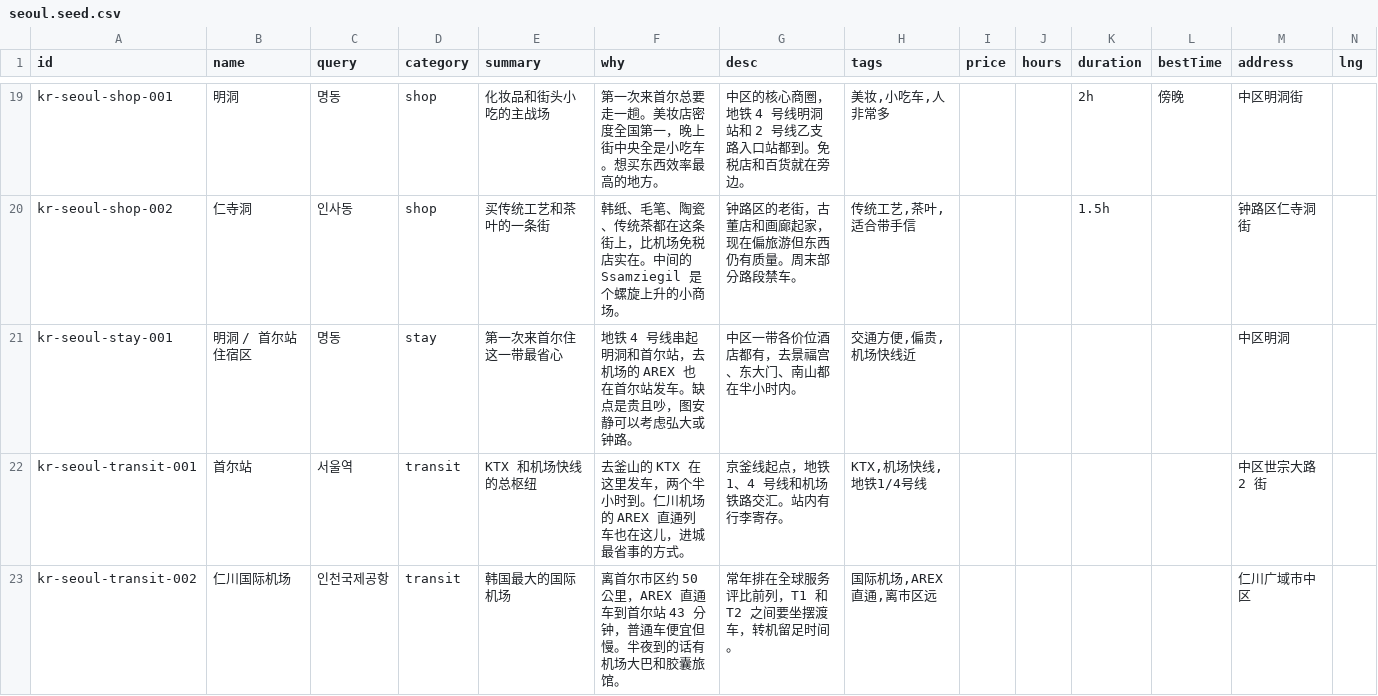
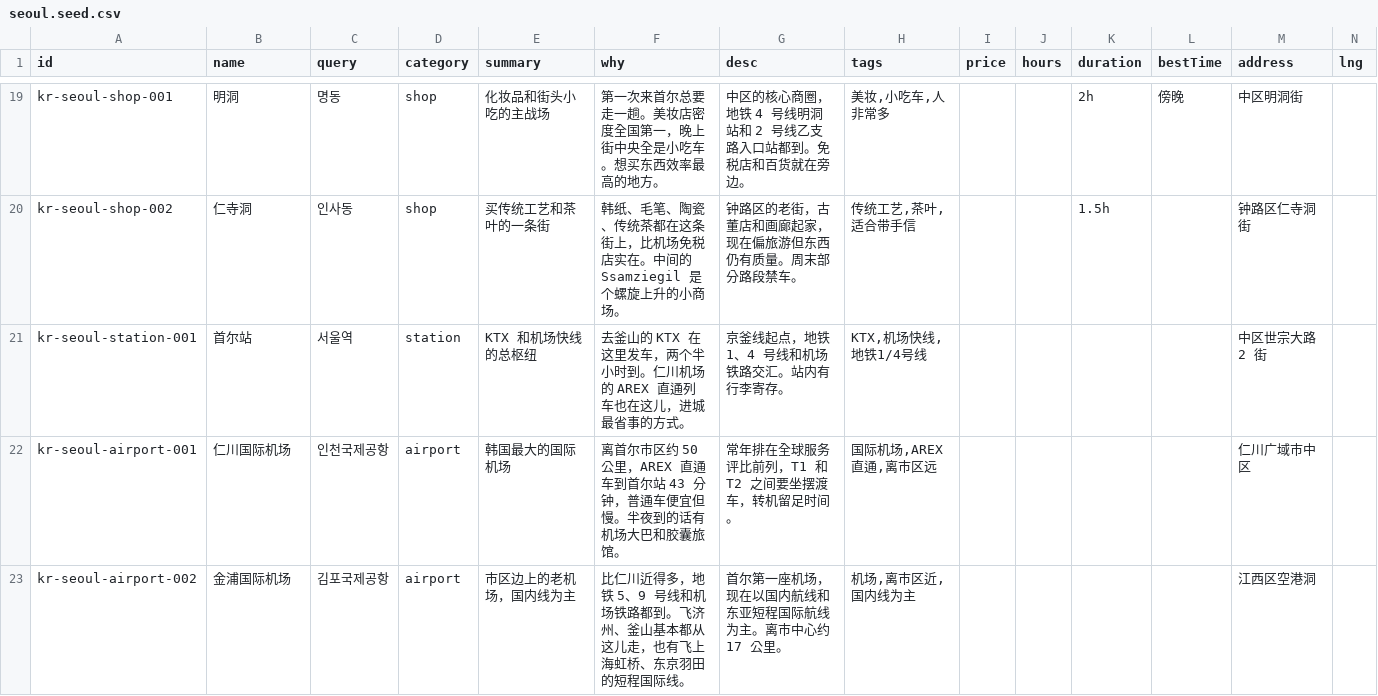
Before and after one commit to H-Jett/CityAtlas, a CSV file: configs/seoul.seed.csv, drawn as a sheet; only a part is shown, gaps mark what is left out; removed rows and columns are numbered as before the commit, all else as after; rows hold the shown columns only; the diff names each change by its address in the sheet, - before the commit and + after, or states it on an @@ line.

```diff
--- a/configs/seoul.seed.csv
+++ b/configs/seoul.seed.csv
-row 21: kr-seoul-stay-001 | 明洞 / 首尔站住宿区 | 명동 | stay | 第一次来首尔住这一带最省心 | 地铁 4 号线串起明洞和首尔站，去机场的 AREX 也在首尔站发车。缺点是贵且吵，图安静可以考虑弘大或钟路。 | 中区一带各价位酒店都有，去景福宫、东大门、南山都在半小时内。 | 交通方便,偏贵,机场快线近 |  |  |  |  | 中区明洞
-A21 (id): kr-seoul-transit-001
+A21 (id): kr-seoul-station-001
-D21 (category): transit
+D21 (category): station
-A22 (id): kr-seoul-transit-002
+A22 (id): kr-seoul-airport-001
-D22 (category): transit
+D22 (category): airport
+row 23: kr-seoul-airport-002 | 金浦国际机场 | 김포국제공항 | airport | 市区边上的老机场，国内线为主 | 比仁川近得多，地铁 5、9 号线和机场铁路都到。飞济州、釜山基本都从这儿走，也有飞上海虹桥、东京羽田的短程国际线。 | 首尔第一座机场，现在以国内航线和东亚短程国际航线为主。离市中心约 17 公里。 | 机场,离市区近,国内线为主 |  |  |  |  | 江西区空港洞
```
Also changed, not shown: configs/busan.seed.csv, configs/chengdu.seed.csv, 7 other files.
